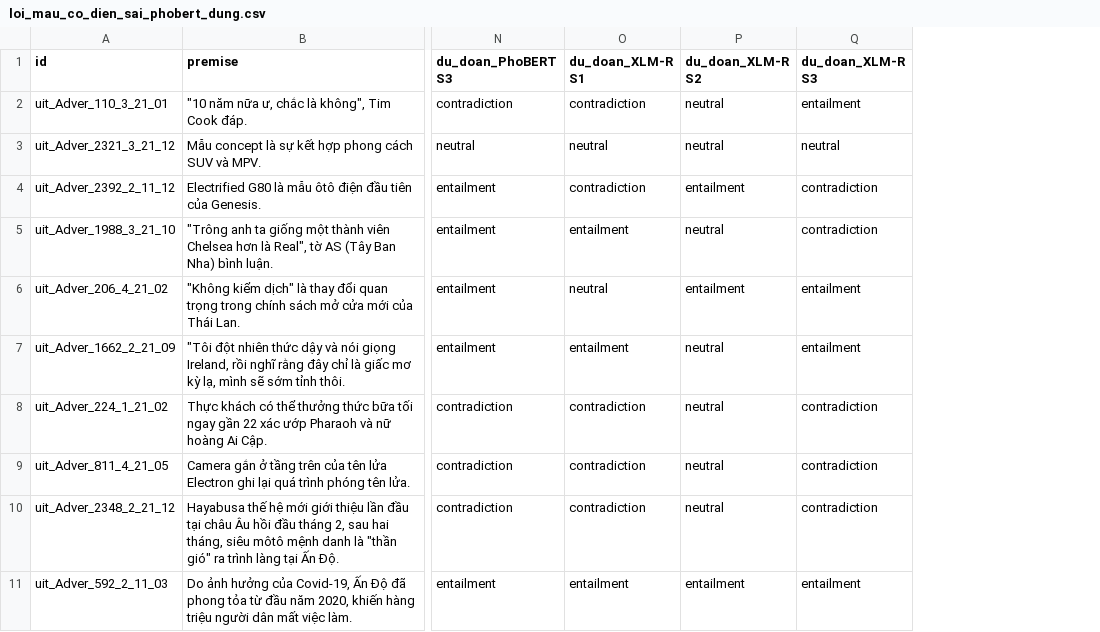
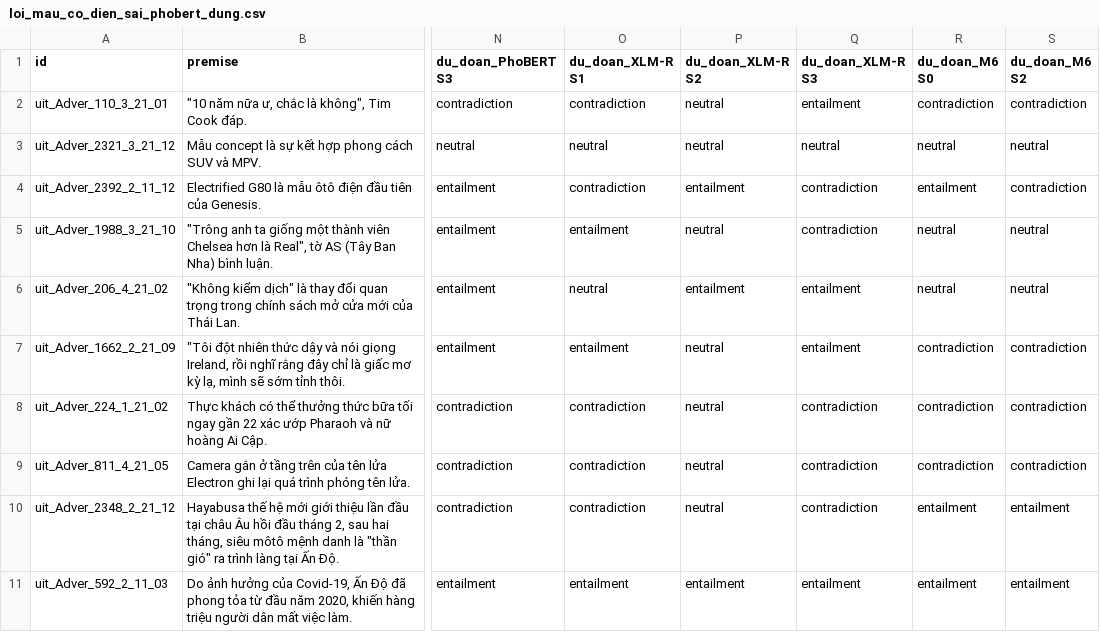
Before and after one commit to quanuiter/NLI, a CSV file: results/analysis/loi_mau_co_dien_sai_phobert_dung.csv, drawn as a sheet; only a part is shown, gaps mark what is left out; the diff names each change by its address in the sheet, - before the commit and + after, or states it on an @@ line.

```diff
--- a/results/analysis/loi_mau_co_dien_sai_phobert_dung.csv
+++ b/results/analysis/loi_mau_co_dien_sai_phobert_dung.csv
+column R (du_doan_M6 S0), rows 2-11: contradiction | neutral | entailment | neutral | neutral | contradiction | contradiction | contradiction | entailment | entailment
+column S (du_doan_M6 S2), rows 2-11: contradiction | neutral | contradiction | neutral | neutral | contradiction | contradiction | contradiction | entailment | entailment
```
Also changed, not shown: results/analysis/loi_mau_moi_mo_hinh_deu_sai.csv, results/analysis/loi_mau_phobert_dung_xlmr_sai.csv, 45 other files.
